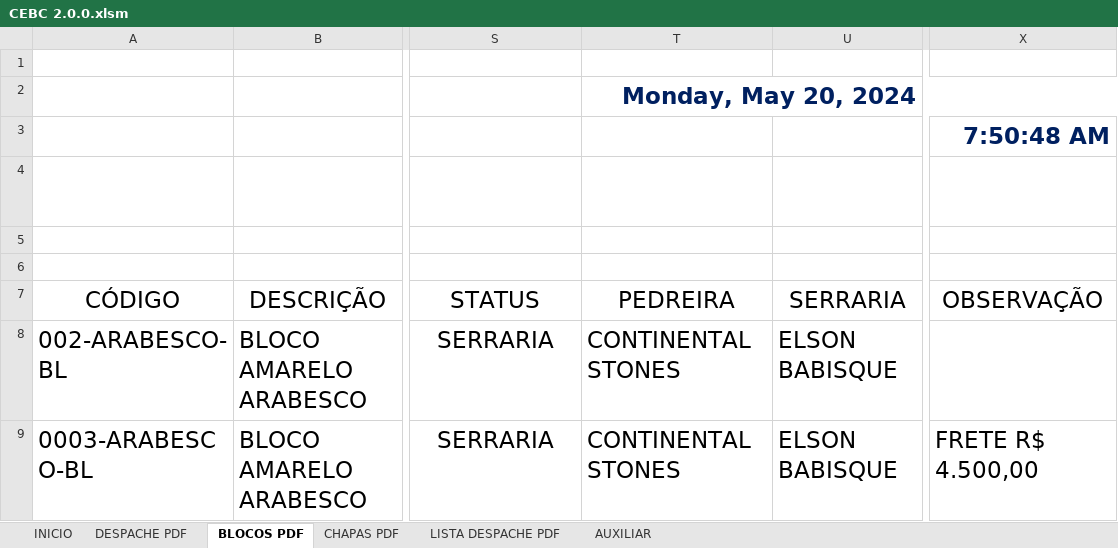
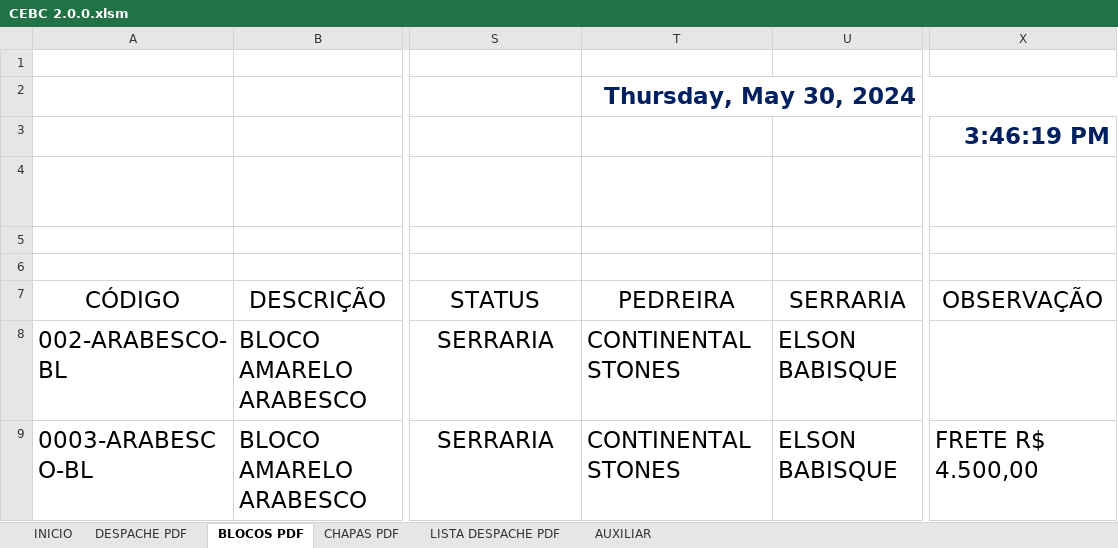
Before and after one commit to MASAKASA/CEBC-CONTROLE-DE-ESTOQUE-DE-BLOCOS-E-CHAPAS, an Excel workbook: CEBC 2.0.0.xlsm, sheet BLOCOS PDF, drawn as a sheet; only a part is shown, gaps mark what is left out; values as stored, in another font and other column widths than the file's, no borders; charts and pictures and table styles not drawn; the diff names each change by its address in the sheet, - before the commit and + after, or states it on an @@ line.

```diff
--- a/CEBC 2.0.0.xlsm (sheet BLOCOS PDF)
+++ b/CEBC 2.0.0.xlsm (sheet BLOCOS PDF)
-T2: Monday, May 20, 2024
+T2: Thursday, May 30, 2024
-X3: 7:50:48 AM
+X3: 3:46:19 PM
```
Also changed, not shown: 11 other files.
